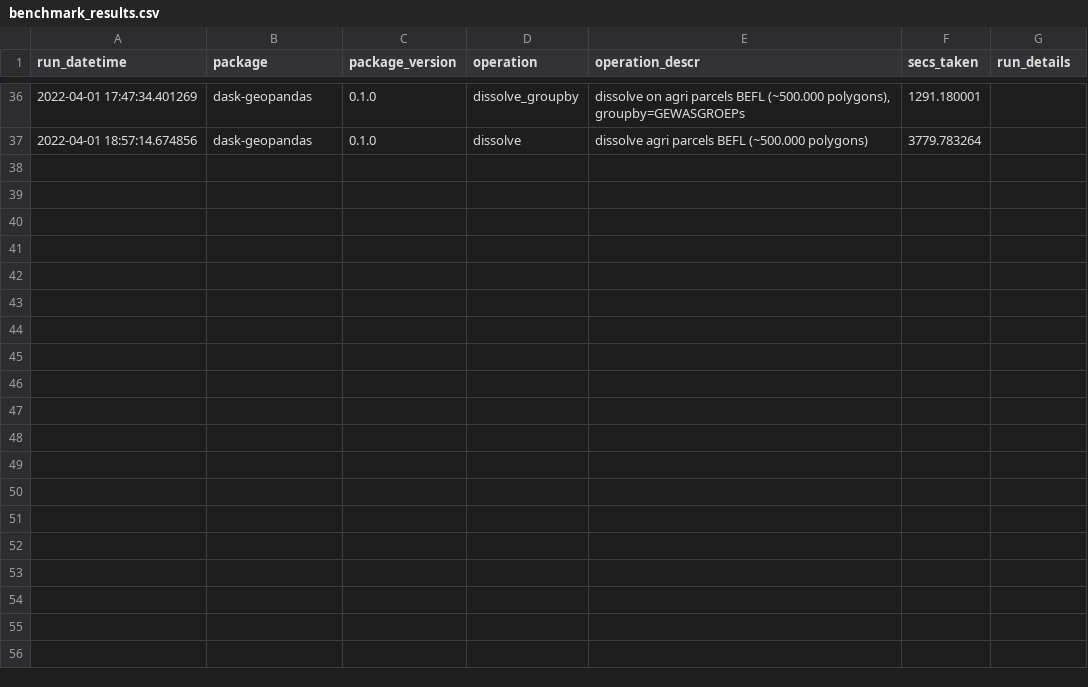
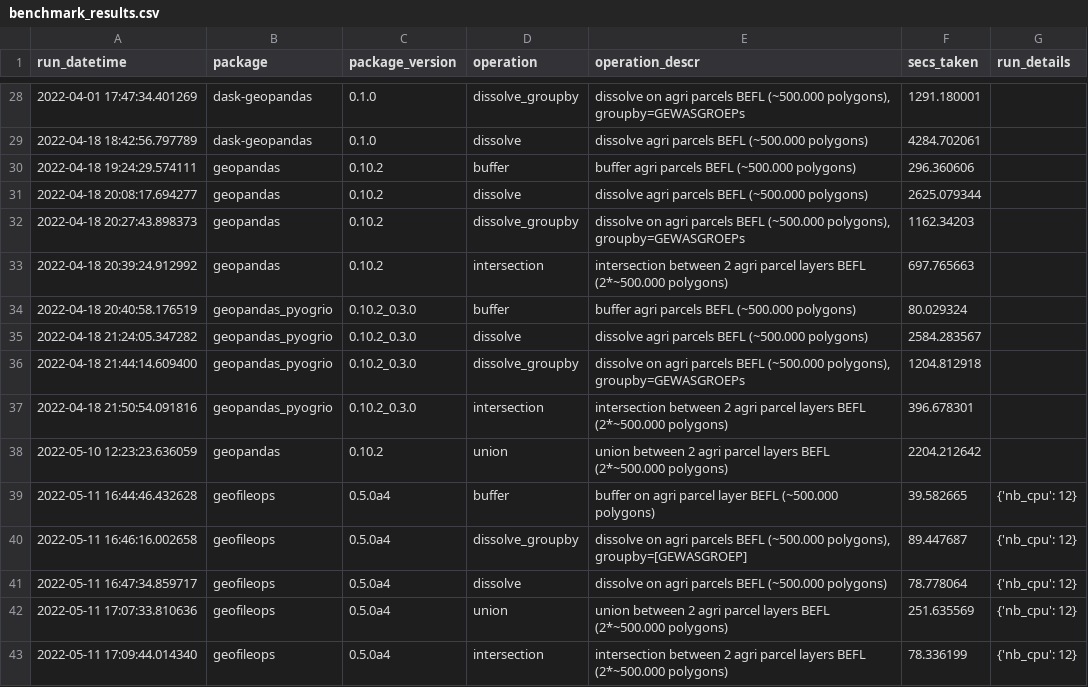
Before and after one commit to geofileops/geobenchmark, a CSV file: results/benchmark_results.csv, drawn as a sheet; only a part is shown, gaps mark what is left out; the diff covers the shown part only.

Commit message:
Add clip and union benchmarks (#12)

```diff
--- a/results/benchmark_results.csv
+++ b/results/benchmark_results.csv
@@ -36,2 +28,16 @@ run_datetime,package,package_version,operation,operation_descr,secs_taken,run_de
 2022-04-01 17:47:34.401269,dask-geopandas,0.1.0,dissolve_groupby,"dissolve on agri parcels BEFL (~500.000 polygons), groupby=GEWASGROEPs",1291.180001,
-2022-04-01 18:57:14.674856,dask-geopandas,0.1.0,dissolve,dissolve agri parcels BEFL (~500.000 polygons),3779.783264,
+2022-04-18 18:42:56.797789,dask-geopandas,0.1.0,dissolve,dissolve agri parcels BEFL (~500.000 polygons),4284.702061,
+2022-04-18 19:24:29.574111,geopandas,0.10.2,buffer,buffer agri parcels BEFL (~500.000 polygons),296.360606,
+2022-04-18 20:08:17.694277,geopandas,0.10.2,dissolve,dissolve agri parcels BEFL (~500.000 polygons),2625.079344,
+2022-04-18 20:27:43.898373,geopandas,0.10.2,dissolve_groupby,"dissolve on agri parcels BEFL (~500.000 polygons), groupby=GEWASGROEPs",1162.34203,
+2022-04-18 20:39:24.912992,geopandas,0.10.2,intersection,intersection between 2 agri parcel layers BEFL (2*~500.000 polygons),697.765663,
+2022-04-18 20:40:58.176519,geopandas_pyogrio,0.10.2_0.3.0,buffer,buffer agri parcels BEFL (~500.000 polygons),80.029324,
+2022-04-18 21:24:05.347282,geopandas_pyogrio,0.10.2_0.3.0,dissolve,dissolve agri parcels BEFL (~500.000 polygons),2584.283567,
+2022-04-18 21:44:14.609400,geopandas_pyogrio,0.10.2_0.3.0,dissolve_groupby,"dissolve on agri parcels BEFL (~500.000 polygons), groupby=GEWASGROEPs",1204.812918,
+2022-04-18 21:50:54.091816,geopandas_pyogrio,0.10.2_0.3.0,intersection,intersection between 2 agri parcel layers BEFL (2*~500.000 polygons),396.678301,
+2022-05-10 12:23:23.636059,geopandas,0.10.2,union,union between 2 agri parcel layers BEFL (2*~500.000 polygons),2204.212642,
+2022-05-11 16:44:46.432628,geofileops,0.5.0a4,buffer,buffer on agri parcel layer BEFL (~500.000 polygons),39.582665,{'nb_cpu': 12}
+2022-05-11 16:46:16.002658,geofileops,0.5.0a4,dissolve_groupby,"dissolve on agri parcels BEFL (~500.000 polygons), groupby=[GEWASGROEP]",89.447687,{'nb_cpu': 12}
+2022-05-11 16:47:34.859717,geofileops,0.5.0a4,dissolve,dissolve on agri parcels BEFL (~500.000 polygons),78.778064,{'nb_cpu': 12}
+2022-05-11 17:07:33.810636,geofileops,0.5.0a4,union,union between 2 agri parcel layers BEFL (2*~500.000 polygons),251.635569,{'nb_cpu': 12}
+2022-05-11 17:09:44.014340,geofileops,0.5.0a4,intersection,intersection between 2 agri parcel layers BEFL (2*~500.000 polygons),78.336199,{'nb_cpu': 12}
```
Also changed, not shown: 8 removed rows and 8 edited cells elsewhere in this file, 28 other files.
